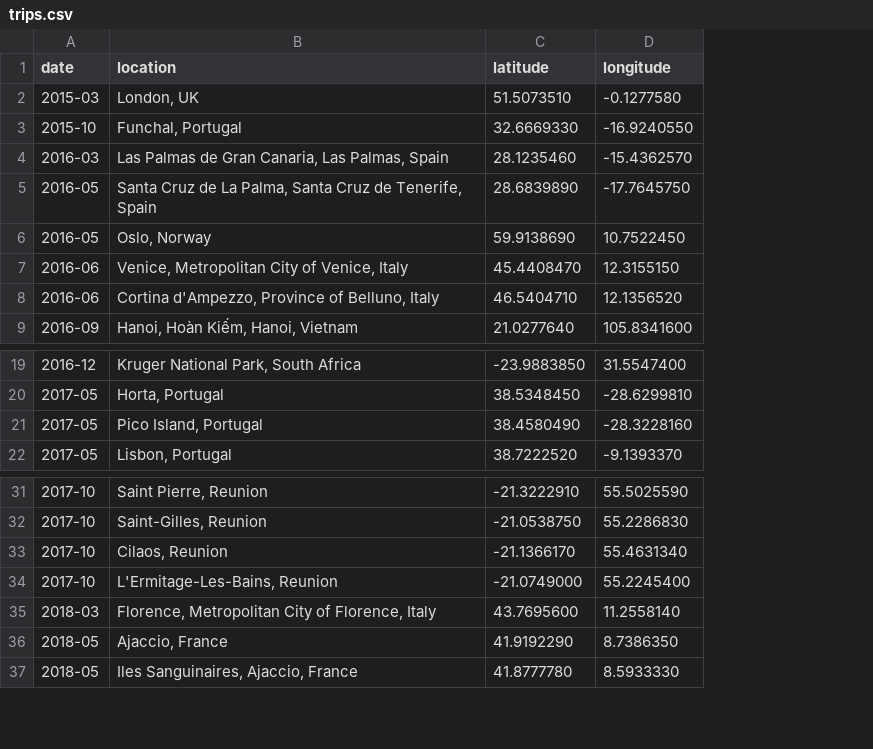
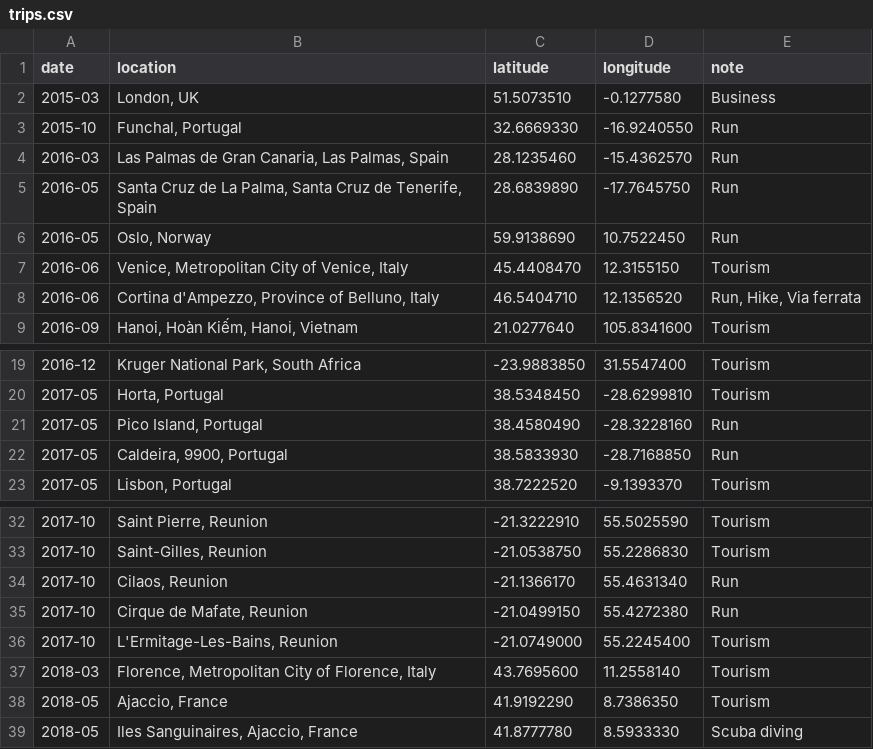
Before and after one commit to bdossantos/trips, a CSV file: trips.csv, drawn as a sheet; only a part is shown, gaps mark what is left out; the diff names each change by its address in the sheet, - before the commit and + after, or states it on an @@ line.

Commit message:
chore: add note field

```diff
--- a/trips.csv
+++ b/trips.csv
+column E (note), rows 2-9: Business | Run | Run | Run | Run | Tourism | Run, Hike, Via ferrata | Tourism; rows 19-21: Tourism | Tourism | Run; row 23: Tourism; rows 32-34: Tourism | Tourism | Run; rows 36-39: Tourism | Tourism | Tourism | Scuba diving
+row 22: 2017-05 | Caldeira, 9900, Portugal | 38.5833930 | -28.7168850 | Run
+row 35: 2017-10 | Cirque de Mafate, Reunion | -21.0499150 | 55.4272380 | Run
```
Also changed, not shown: 2 other files.
